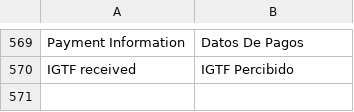
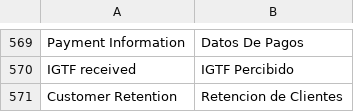
Before and after one commit to dev-alex04/l10n_ve, a CSV file: l10n_ve/translations/es.csv, drawn as a sheet; only a part is shown, gaps mark what is left out.

```diff
--- a/l10n_ve/translations/es.csv
+++ b/l10n_ve/translations/es.csv
@@ -570 +570,2 @@ Payment Information, Datos De Pagos,
 IGTF received, IGTF Percibido,
+Customer Retention, Retencion de Clientes,
```
Also changed, not shown: 3 other files.
